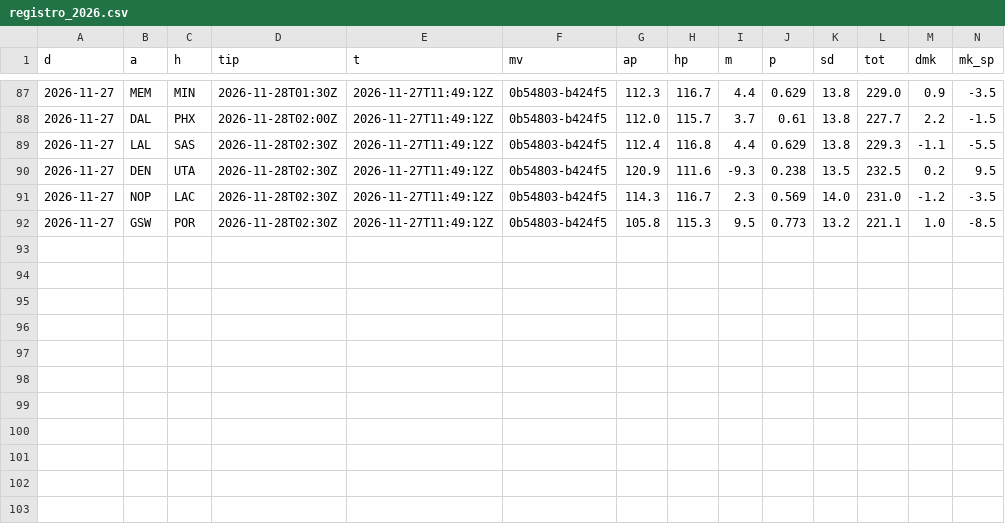
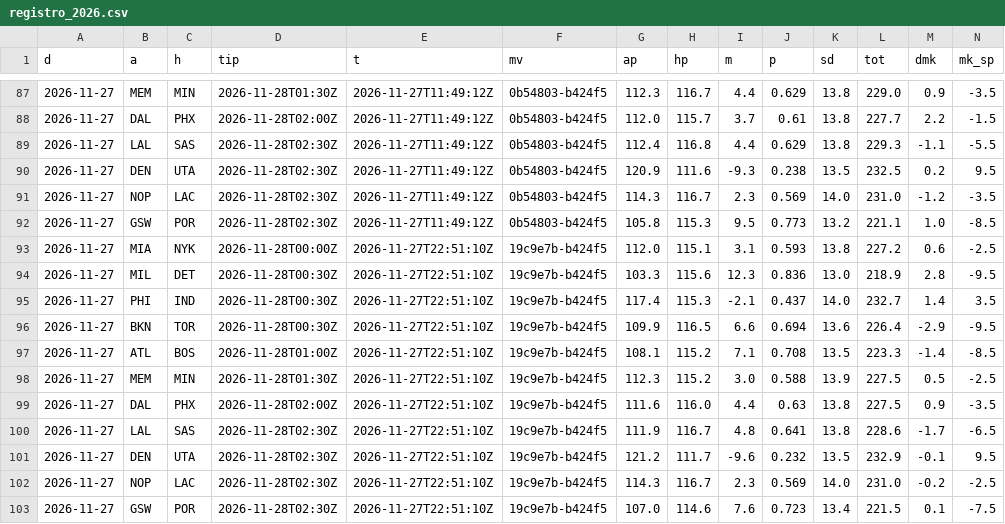
Before and after one commit to roystormfm-beep/nbaPRE, a CSV file: predictions/registro_2026.csv, drawn as a sheet; only a part is shown, gaps mark what is left out; rows hold the shown columns only; the diff names each change by its address in the sheet, - before the commit and + after, or states it on an @@ line.

```diff
--- a/predictions/registro_2026.csv
+++ b/predictions/registro_2026.csv
+row 93: 2026-11-27 | MIA | NYK | 2026-11-28T00:00Z | 2026-11-27T22:51:10Z | 19c9e7b-b424f5 | 112.0 | 115.1 | 3.1 | 0.593 | 13.8 | 227.2 | 0.6 | -2.5
+row 94: 2026-11-27 | MIL | DET | 2026-11-28T00:30Z | 2026-11-27T22:51:10Z | 19c9e7b-b424f5 | 103.3 | 115.6 | 12.3 | 0.836 | 13.0 | 218.9 | 2.8 | -9.5
+row 95: 2026-11-27 | PHI | IND | 2026-11-28T00:30Z | 2026-11-27T22:51:10Z | 19c9e7b-b424f5 | 117.4 | 115.3 | -2.1 | 0.437 | 14.0 | 232.7 | 1.4 | 3.5
+row 96: 2026-11-27 | BKN | TOR | 2026-11-28T00:30Z | 2026-11-27T22:51:10Z | 19c9e7b-b424f5 | 109.9 | 116.5 | 6.6 | 0.694 | 13.6 | 226.4 | -2.9 | -9.5
+row 97: 2026-11-27 | ATL | BOS | 2026-11-28T01:00Z | 2026-11-27T22:51:10Z | 19c9e7b-b424f5 | 108.1 | 115.2 | 7.1 | 0.708 | 13.5 | 223.3 | -1.4 | -8.5
+row 98: 2026-11-27 | MEM | MIN | 2026-11-28T01:30Z | 2026-11-27T22:51:10Z | 19c9e7b-b424f5 | 112.3 | 115.2 | 3.0 | 0.588 | 13.9 | 227.5 | 0.5 | -2.5
+row 99: 2026-11-27 | DAL | PHX | 2026-11-28T02:00Z | 2026-11-27T22:51:10Z | 19c9e7b-b424f5 | 111.6 | 116.0 | 4.4 | 0.63 | 13.8 | 227.5 | 0.9 | -3.5
+row 100: 2026-11-27 | LAL | SAS | 2026-11-28T02:30Z | 2026-11-27T22:51:10Z | 19c9e7b-b424f5 | 111.9 | 116.7 | 4.8 | 0.641 | 13.8 | 228.6 | -1.7 | -6.5
+row 101: 2026-11-27 | DEN | UTA | 2026-11-28T02:30Z | 2026-11-27T22:51:10Z | 19c9e7b-b424f5 | 121.2 | 111.7 | -9.6 | 0.232 | 13.5 | 232.9 | -0.1 | 9.5
+row 102: 2026-11-27 | NOP | LAC | 2026-11-28T02:30Z | 2026-11-27T22:51:10Z | 19c9e7b-b424f5 | 114.3 | 116.7 | 2.3 | 0.569 | 14.0 | 231.0 | -0.2 | -2.5
+row 103: 2026-11-27 | GSW | POR | 2026-11-28T02:30Z | 2026-11-27T22:51:10Z | 19c9e7b-b424f5 | 107.0 | 114.6 | 7.6 | 0.723 | 13.4 | 221.5 | 0.1 | -7.5
```
Also changed, not shown: data/external/injury/index_2026.csv, data/external/injury/needed_2026.csv, 15 other files.
